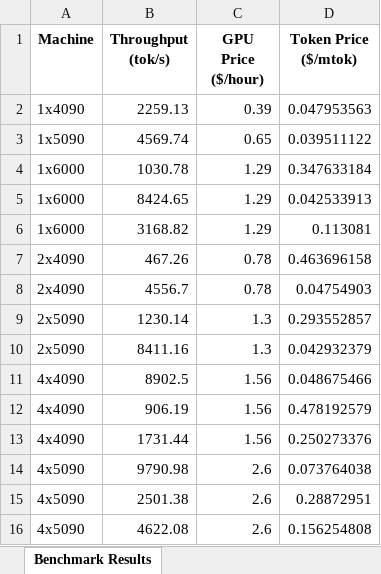
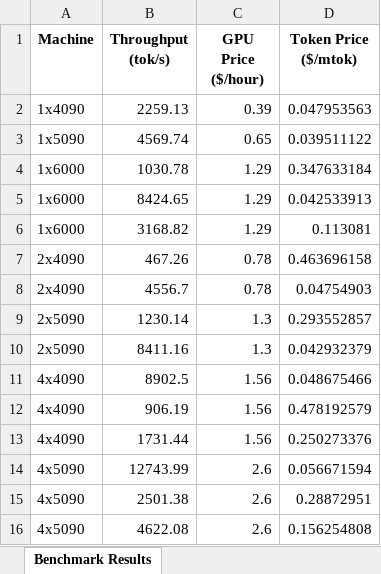
Before and after one commit to cloudrift-ai/server-benchmark, an Excel workbook: results/benchmark_report.xlsx, sheet Benchmark Results, drawn as a sheet; values as stored, in another font and other column widths than the file's, no borders; the diff names each change by its address in the sheet, - before the commit and + after, or states it on an @@ line.

Commit message:
add final data

```diff
--- a/results/benchmark_report.xlsx (sheet Benchmark Results)
+++ b/results/benchmark_report.xlsx (sheet Benchmark Results)
-B14 (Throughput (tok/s)): 9790.98
+B14 (Throughput (tok/s)): 12743.99
-D14 (Token Price ($/mtok)): 0.073764038
+D14 (Token Price ($/mtok)): 0.056671594
```
Also changed, not shown: results/benchmark_report_QuantTrio_Qwen3-Coder-30B-A3B-Instruct-AWQ.xlsx, results/benchmark_report_cpatonn_GLM-4.5-Air-AWQ-4bit.xlsx, 2 other files.
